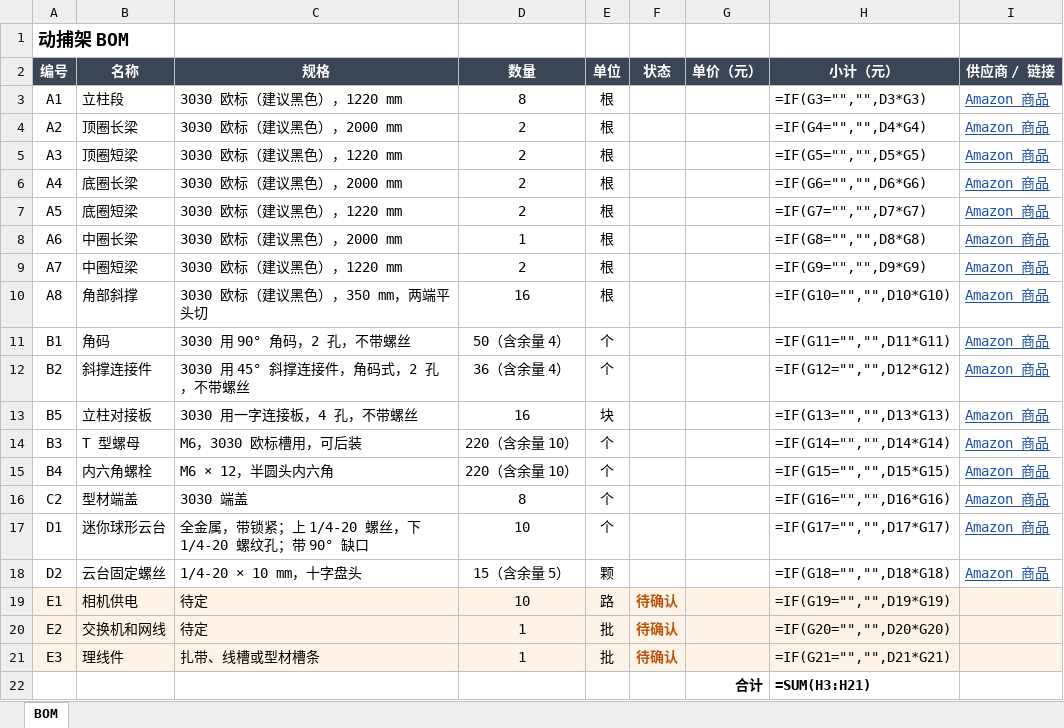
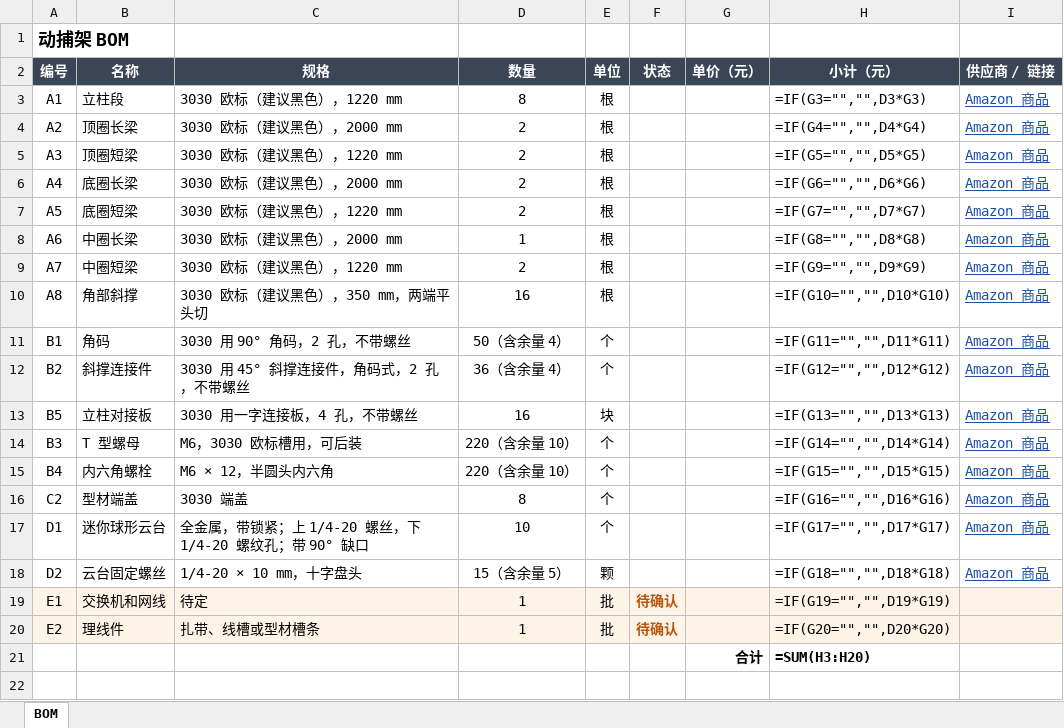
Before and after one commit to Leixinjonaschang/leixinjonaschang.github.io, an Excel workbook: mocap-bom/bom.xlsx, sheet BOM, drawn as a sheet; values as stored, in another font and other column widths than the file's, no borders; formulas without a stored value are shown as written; removed rows and columns are numbered as before the commit, all else as after; the diff names each change by its address in the sheet, - before the commit and + after, or states it on an @@ line.

```diff
--- a/mocap-bom/bom.xlsx (sheet BOM)
+++ b/mocap-bom/bom.xlsx (sheet BOM)
-B19 (名称): 相机供电
+B19 (名称): 交换机和网线
-D19 (数量): 10
+D19 (数量): 1
-E19 (单位): 路
+E19 (单位): 批
-B20 (名称): 交换机和网线
+B20 (名称): 理线件
-C20 (规格): 待定
+C20 (规格): 扎带、线槽或型材槽条
-row 21: E3 | 理线件 | 扎带、线槽或型材槽条 | 1 | 批 | 待确认 |  | =IF(G21="","",D21*G21)
-H21 (小计（元）): =SUM(H3:H21)
+H21 (小计（元）): =SUM(H3:H20)
```
Also changed, not shown: 1 other file.
